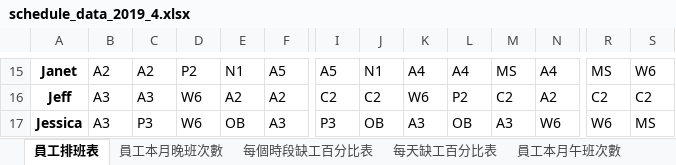
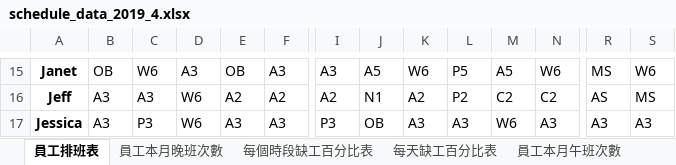
Before and after one commit to h920032/IM_project, an Excel workbook: schedule_data_2019_4.xlsx, sheet 員工排班表, drawn as a sheet; only a part is shown, gaps mark what is left out; values as stored, in another font and other column widths than the file's, no borders; the diff covers the shown part only; the diff names each change by its address in the sheet, - before the commit and + after, or states it on an @@ line.

```diff
--- a/schedule_data_2019_4.xlsx (sheet 員工排班表)
+++ b/schedule_data_2019_4.xlsx (sheet 員工排班表)
-B15: A2
+B15: OB
-C15: A2
+C15: W6
-D15: P2
+D15: A3
-E15: N1
+E15: OB
-F15: A5
+F15: A3
-I15: A5
+I15: A3
-J15: N1
+J15: A5
-K15: A4
+K15: W6
-L15: A4
+L15: P5
-M15: MS
+M15: A5
-N15: A4
+N15: W6
-I16: C2
+I16: A2
-J16: C2
+J16: N1
-K16: W6
+K16: A2
-N16: A2
+N16: C2
-R16: C2
+R16: AS
-S16: C2
+S16: MS
-E17: OB
+E17: A3
-L17: OB
+L17: A3
-M17: A3
+M17: W6
-N17: W6
+N17: A3
-R17: W6
+R17: A3
-S17: MS
+S17: A3
```
Also changed, not shown: 221 edited cells elsewhere in this sheet, sheet 員工每週有哪幾種休息時間, sheet 員工本月晚班次數, sheet 缺工人數表, sheet 每個時段缺工百分比表, sheet 員工本月午班次數, 6 other files.
